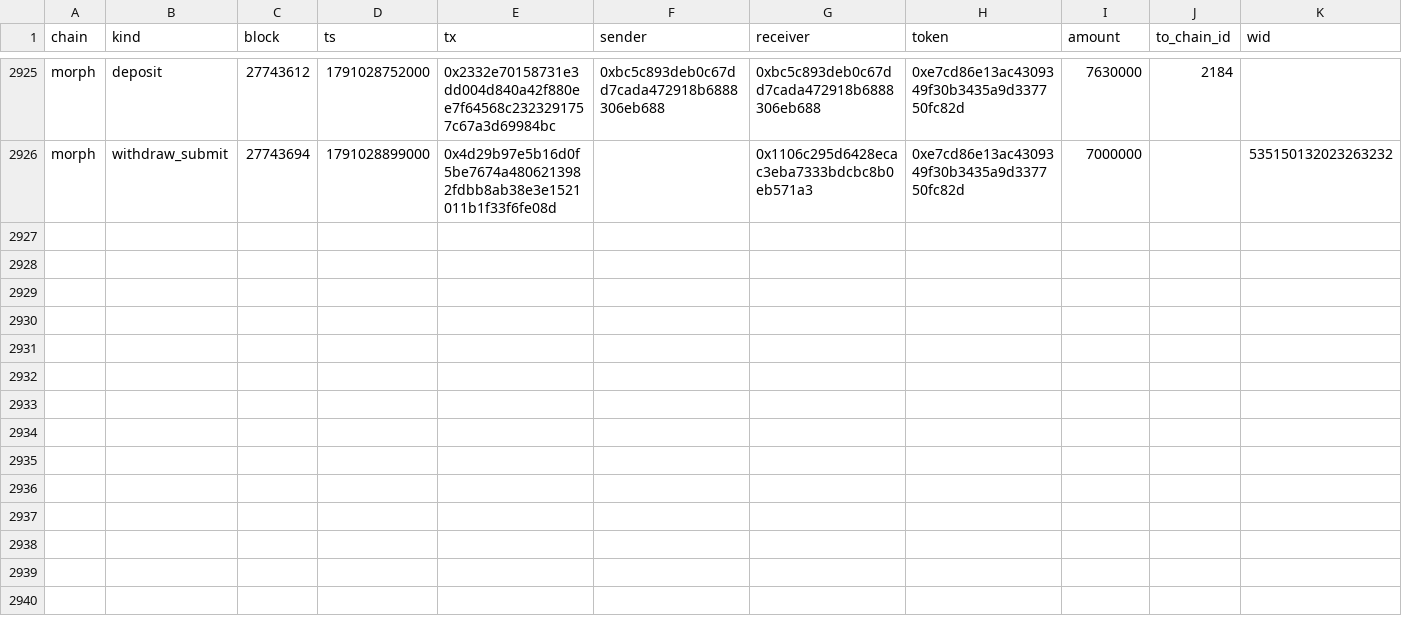
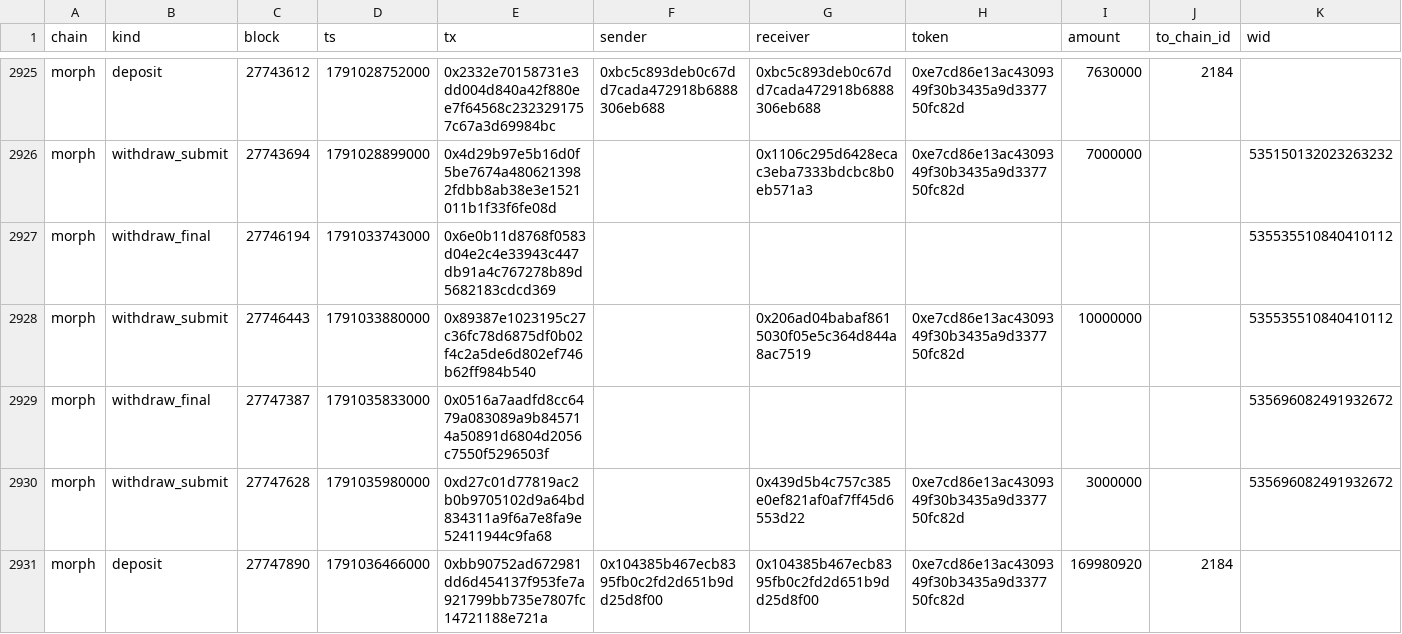
Before and after one commit to eferbarn/PopDex_Minor_Insights, a CSV file: bridge/morph.csv, drawn as a sheet; only a part is shown, gaps mark what is left out.

Commit message:
snapshot[bridge] 2026-10-03 1791036500293

```diff
--- a/bridge/morph.csv
+++ b/bridge/morph.csv
@@ -2926 +2926,6 @@ morph,deposit,27743612,1791028752000,0x2332e70158731e3dd004d840a42f880ee7f64568c
 morph,withdraw_submit,27743694,1791028899000,0x4d29b97e5b16d0f5be7674a4806213982fdbb8ab38e3e1521011b1f33f6fe08d,,0x1106c295d6428ecac3eba7333bdcbc8b0eb571a3,0xe7cd86e13ac4309349f30b3435a9d337750fc82d,7000000,,535150132023263232
+morph,withdraw_final,27746194,1791033743000,0x6e0b11d8768f0583d04e2c4e33943c447db91a4c767278b89d5682183cdcd369,,,,,,535535510840410112
+morph,withdraw_submit,27746443,1791033880000,0x89387e1023195c27c36fc78d6875df0b02f4c2a5de6d802ef746b62ff984b540,,0x206ad04babaf8615030f05e5c364d844a8ac7519,0xe7cd86e13ac4309349f30b3435a9d337750fc82d,10000000,,535535510840410112
+morph,withdraw_final,27747387,1791035833000,0x0516a7aadfd8cc6479a083089a9b845714a50891d6804d2056c7550f5296503f,,,,,,535696082491932672
+morph,withdraw_submit,27747628,1791035980000,0xd27c01d77819ac2b0b9705102d9a64bd834311a9f6a7e8fa9e52411944c9fa68,,0x439d5b4c757c385e0ef821af0af7ff45d6553d22,0xe7cd86e13ac4309349f30b3435a9d337750fc82d,3000000,,535696082491932672
+morph,deposit,27747890,1791036466000,0xbb90752ad672981dd6d454137f953fe7a921799bb735e7807fc14721188e721a,0x104385b467ecb8395fb0c2fd2d651b9dd25d8f00,0x104385b467ecb8395fb0c2fd2d651b9dd25d8f00,0xe7cd86e13ac4309349f30b3435a9d337750fc82d,169980920,2184,
```
Also changed, not shown: 3 other files.
